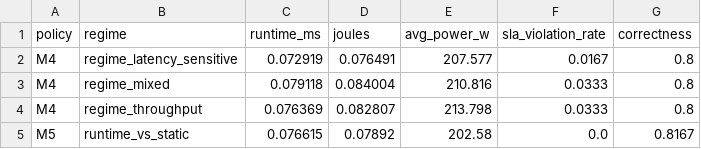
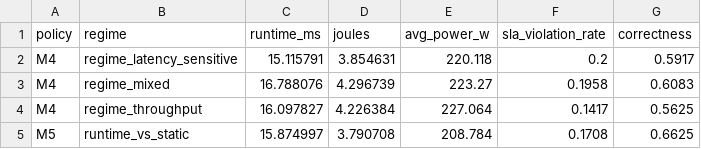
Before and after one commit to yohan278/KITE-Kernel-Intelligence, a CSV file: results/h100/2026-03/paper_outputs/tables/table_03_runtime_regime.csv, drawn as a sheet.

```diff
--- a/results/h100/2026-03/paper_outputs/tables/table_03_runtime_regime.csv
+++ b/results/h100/2026-03/paper_outputs/tables/table_03_runtime_regime.csv
@@ -1,5 +1,5 @@
 policy,regime,runtime_ms,joules,avg_power_w,sla_violation_rate,correctness
-M4,regime_latency_sensitive,0.072919,0.076491,207.577,0.0167,0.8
-M4,regime_mixed,0.079118,0.084004,210.816,0.0333,0.8
-M4,regime_throughput,0.076369,0.082807,213.798,0.0333,0.8
-M5,runtime_vs_static,0.076615,0.07892,202.58,0.0,0.8167
+M4,regime_latency_sensitive,15.115791,3.854631,220.118,0.2,0.5917
+M4,regime_mixed,16.788076,4.296739,223.27,0.1958,0.6083
+M4,regime_throughput,16.097827,4.226384,227.064,0.1417,0.5625
+M5,runtime_vs_static,15.874997,3.790708,208.784,0.1708,0.6625
```
Also changed, not shown: results/h100/2026-03/paper_outputs/data/03_matched_runtime_pairs.csv, results/h100/2026-03/paper_outputs/tables/table_01_main_model_comparison.csv, 24 other files.
